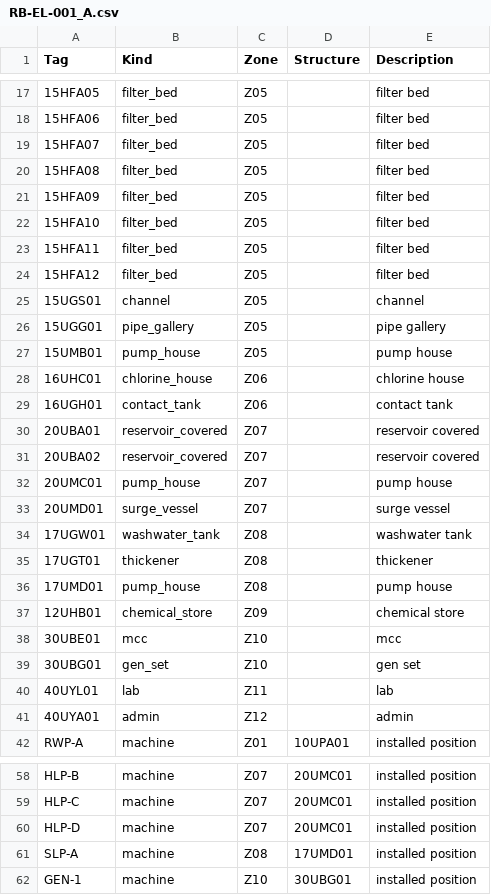
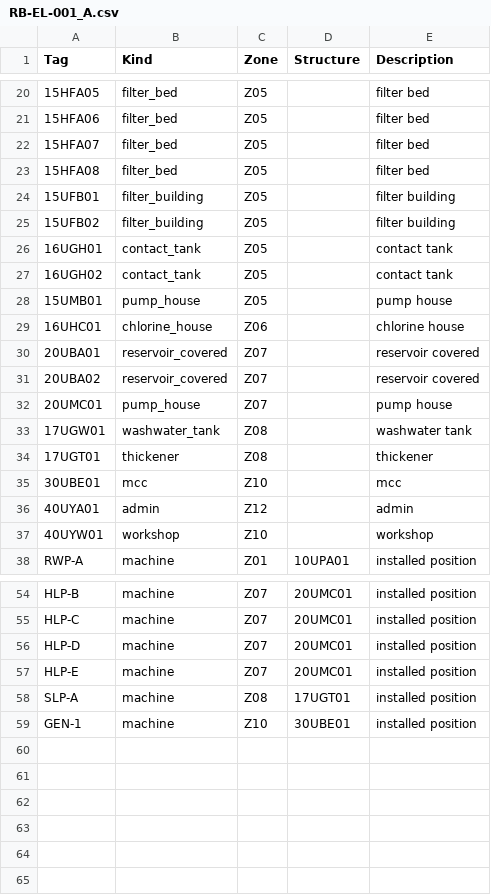
Before and after one commit to MattSlayed/water-works-os, a CSV file: data/drawings/RB-EL-001_A.csv, drawn as a sheet; only a part is shown, gaps mark what is left out; the diff covers the shown part only.

```diff
--- a/data/drawings/RB-EL-001_A.csv
+++ b/data/drawings/RB-EL-001_A.csv
@@ -20,11 +23,8 @@ Tag,Kind,Zone,Structure,Description
 15HFA08,filter_bed,Z05,,filter bed
-15HFA09,filter_bed,Z05,,filter bed
-15HFA10,filter_bed,Z05,,filter bed
-15HFA11,filter_bed,Z05,,filter bed
-15HFA12,filter_bed,Z05,,filter bed
-15UGS01,channel,Z05,,channel
-15UGG01,pipe_gallery,Z05,,pipe gallery
+15UFB01,filter_building,Z05,,filter building
+15UFB02,filter_building,Z05,,filter building
+16UGH01,contact_tank,Z05,,contact tank
+16UGH02,contact_tank,Z05,,contact tank
 15UMB01,pump_house,Z05,,pump house
 16UHC01,chlorine_house,Z06,,chlorine house
-16UGH01,contact_tank,Z06,,contact tank
 20UBA01,reservoir_covered,Z07,,reservoir covered
@@ -32,11 +32,7 @@ Tag,Kind,Zone,Structure,Description
 20UMC01,pump_house,Z07,,pump house
-20UMD01,surge_vessel,Z07,,surge vessel
 17UGW01,washwater_tank,Z08,,washwater tank
 17UGT01,thickener,Z08,,thickener
-17UMD01,pump_house,Z08,,pump house
-12UHB01,chemical_store,Z09,,chemical store
 30UBE01,mcc,Z10,,mcc
-30UBG01,gen_set,Z10,,gen set
-40UYL01,lab,Z11,,lab
 40UYA01,admin,Z12,,admin
+40UYW01,workshop,Z10,,workshop
 RWP-A,machine,Z01,10UPA01,installed position
@@ -60,3 +56,4 @@ HLP-C,machine,Z07,20UMC01,installed position
 HLP-D,machine,Z07,20UMC01,installed position
-SLP-A,machine,Z08,17UMD01,installed position
-GEN-1,machine,Z10,30UBG01,installed position
+HLP-E,machine,Z07,20UMC01,installed position
+SLP-A,machine,Z08,17UGT01,installed position
+GEN-1,machine,Z10,30UBE01,installed position
```
Also changed, not shown: 6 added rows, 3 removed rows and 1 edited cell elsewhere in this file, data/drawings/RB-IL-001_A.csv, data/drawings/RB-LL-001_A.csv, 25 other files.
